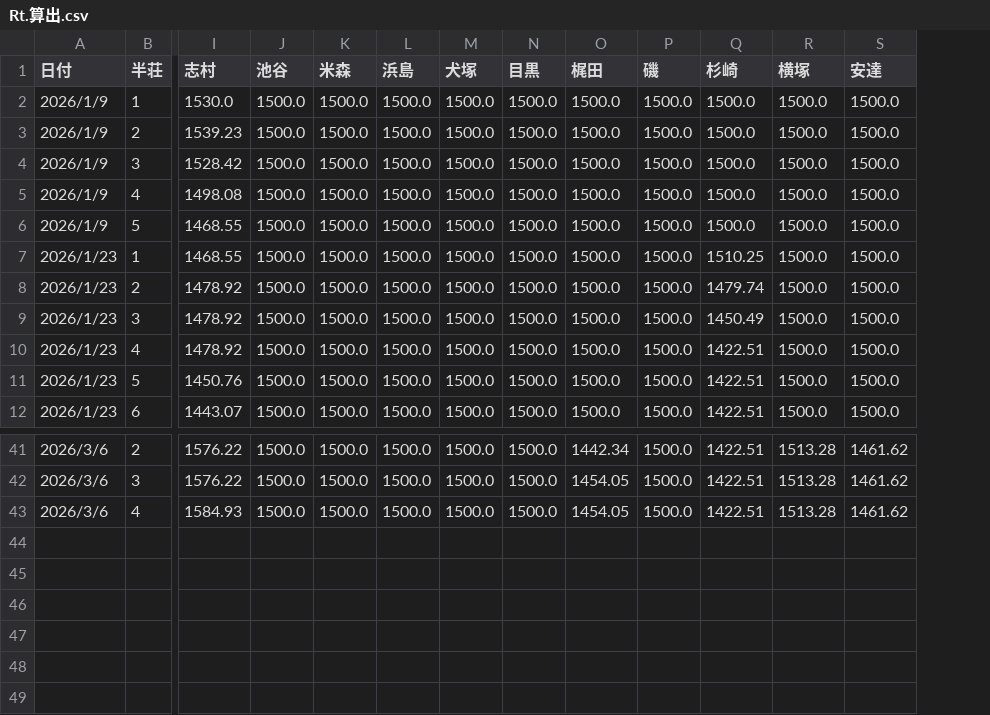
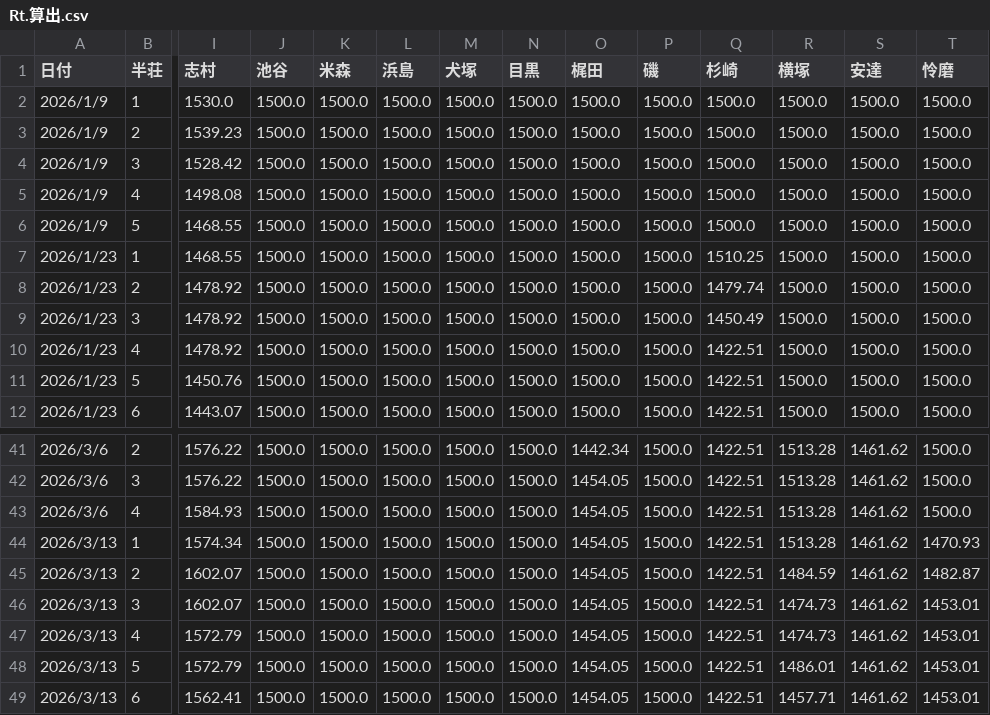
Before and after one commit to slot8192analyst/SakaiMahjongRatingCalc, a CSV file: Rt.算出.csv, drawn as a sheet; only a part is shown, gaps mark what is left out; rows hold the shown columns only; the diff names each change by its address in the sheet, - before the commit and + after, or states it on an @@ line.

```diff
--- a/Rt.算出.csv
+++ b/Rt.算出.csv
+column T (怜磨), rows 2-12: all 1500.0; rows 41-43: all 1500.0
+row 44: 2026/3/13 | 1 | 1574.34 | 1500.0 | 1500.0 | 1500.0 | 1500.0 | 1500.0 | 1454.05 | 1500.0 | 1422.51 | 1513.28 | 1461.62 | 1470.93
+row 45: 2026/3/13 | 2 | 1602.07 | 1500.0 | 1500.0 | 1500.0 | 1500.0 | 1500.0 | 1454.05 | 1500.0 | 1422.51 | 1484.59 | 1461.62 | 1482.87
+row 46: 2026/3/13 | 3 | 1602.07 | 1500.0 | 1500.0 | 1500.0 | 1500.0 | 1500.0 | 1454.05 | 1500.0 | 1422.51 | 1474.73 | 1461.62 | 1453.01
+row 47: 2026/3/13 | 4 | 1572.79 | 1500.0 | 1500.0 | 1500.0 | 1500.0 | 1500.0 | 1454.05 | 1500.0 | 1422.51 | 1474.73 | 1461.62 | 1453.01
+row 48: 2026/3/13 | 5 | 1572.79 | 1500.0 | 1500.0 | 1500.0 | 1500.0 | 1500.0 | 1454.05 | 1500.0 | 1422.51 | 1486.01 | 1461.62 | 1453.01
+row 49: 2026/3/13 | 6 | 1562.41 | 1500.0 | 1500.0 | 1500.0 | 1500.0 | 1500.0 | 1454.05 | 1500.0 | 1422.51 | 1457.71 | 1461.62 | 1453.01
```
Also changed, not shown: Rt.変動値.csv, 1 other file.
